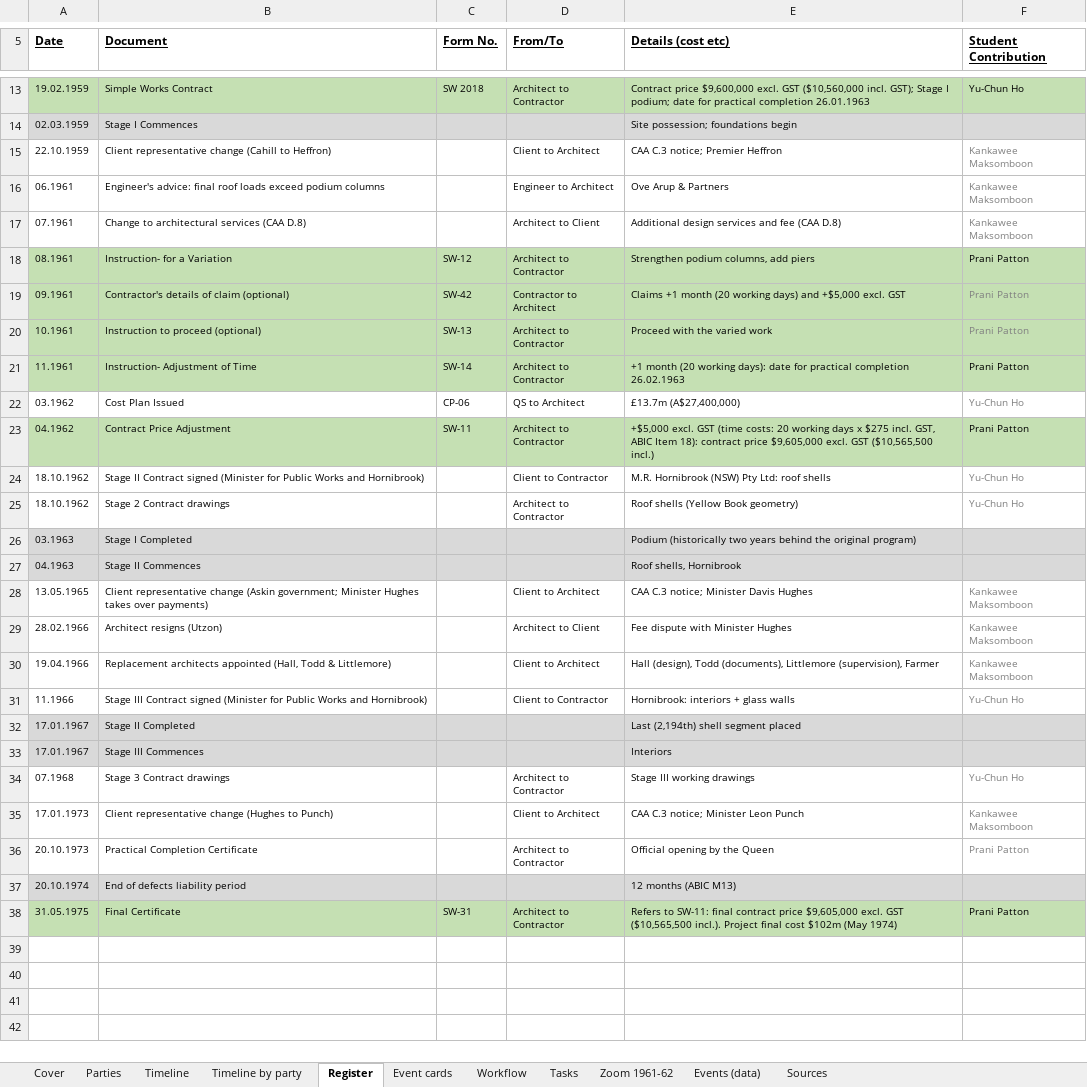
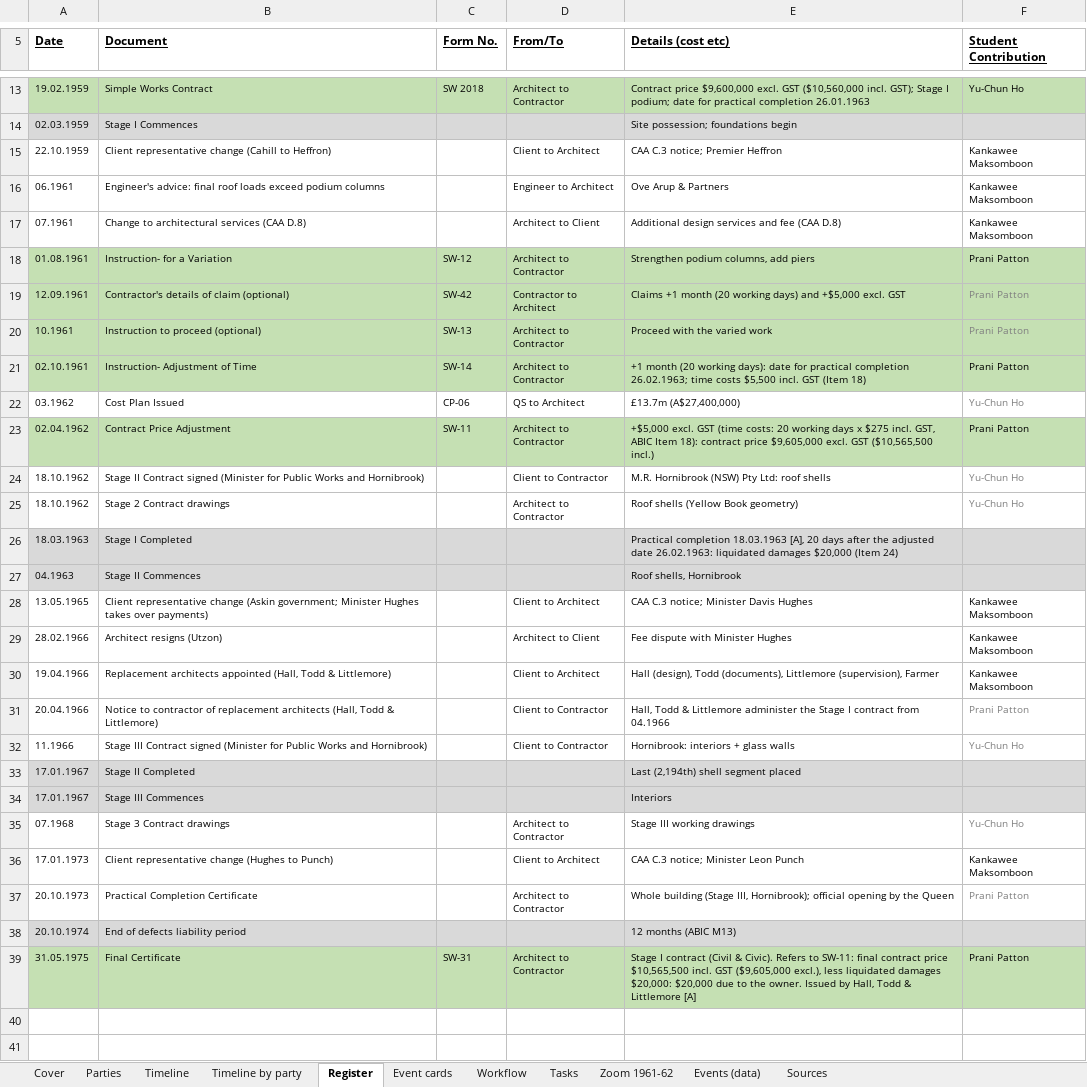
Before and after one commit to feangkan/PP1_tools, an Excel workbook: 05-diagrams/assessment-3/programme/Timeline of significant project events.xlsx, sheet Register, drawn as a sheet; only a part is shown, gaps mark what is left out; the shorter side is filled out with more unchanged rows; values as stored, in another font and other column widths than the file's, no borders; addresses are those after the commit; the diff names each change by its address in the sheet, - before the commit and + after, or states it on an @@ line.

```diff
--- a/05-diagrams/assessment-3/programme/Timeline of significant project events.xlsx (sheet Register)
+++ b/05-diagrams/assessment-3/programme/Timeline of significant project events.xlsx (sheet Register)
-F15:F17 text colour: #808080
+F15:F17 text colour: black
-A18 (Date): 08.1961
+A18 (Date): 01.08.1961
-A19 (Date): 09.1961
+A19 (Date): 12.09.1961
-A21 (Date): 11.1961
+A21 (Date): 02.10.1961
-E21 (Details (cost etc)): …practical completion 26.02.1963
+E21 (Details (cost etc)): …practical completion 26.02.1963; time costs $5,500 incl. GST (Item 18)
-A23 (Date): 04.1962
+A23 (Date): 02.04.1962
-A26 (Date): 03.1963
+A26 (Date): 18.03.1963
-E26 (Details (cost etc)): Podium (historically two years behind the original program)
+E26 (Details (cost etc)): Practical completion 18.03.1963 [A], 20 days after the adjusted date 26.02.1963: liquidated damages $20,000 (Item 24)
-F28:F30 text colour: #808080
+F28:F30 text colour: black
+row 31: 20.04.1966 | Notice to contractor of replacement architects (Hall, Todd & Littlemore) |  | Client to Contractor | Hall, Todd & Littlemore administer the Stage I contract from 04.1966 | Prani Patton
-F36 text colour: #808080
+F36 text colour: black
-E37 (Details (cost etc)): Official opening by…
+E37 (Details (cost etc)): Whole building (Stage III, Hornibrook); official opening by…
-E39 (Details (cost etc)): Refers to SW-11: final contract price $9,605,000 excl. GST ($10,565,500 incl.). Project final cost $102m (May 1974)
+E39 (Details (cost etc)): Stage I contract (Civil & Civic). Refers to SW-11: final contract price $10,565,500 incl. GST ($9,605,000 excl.), less liquidated damages $20,000: $20,000 due to the owner. Issued by Hall, Todd & Littlemore [A]
```
Also changed, not shown: sheet Events (data), sheet Timeline, sheet Timeline by party, sheet Event cards, sheet Zoom 1961-62, 05-diagrams/assessment-3/document-register-v3.xlsx, 05-diagrams/assessment-3/programme/Timeline of significant project events - template.xlsx, 10 other files.
